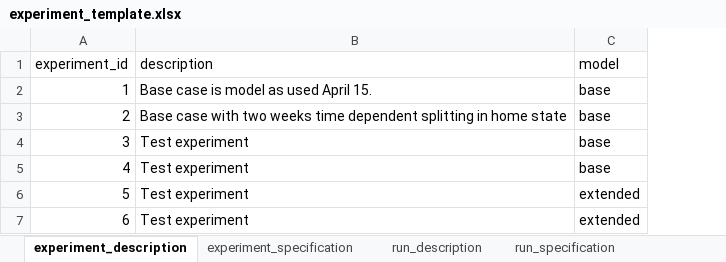
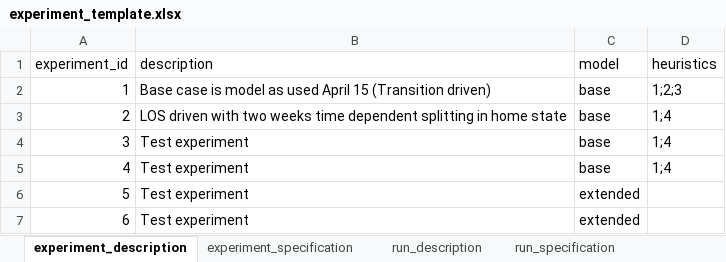
Before and after one commit to tprunarsson/BCS, an Excel workbook: lsh_data_processing/experiment_template.xlsx, sheet experiment_description, drawn as a sheet; values as stored, in another font and other column widths than the file's, no borders; the diff names each change by its address in the sheet, - before the commit and + after, or states it on an @@ line.

```diff
--- a/lsh_data_processing/experiment_template.xlsx (sheet experiment_description)
+++ b/lsh_data_processing/experiment_template.xlsx (sheet experiment_description)
+column D (heuristics), rows 2-5: 1;2;3 | 1;4 | 1;4 | 1;4
-B2 (description): …used April 15.
+B2 (description): …used April 15 (Transition driven)
-B3 (description): Base case with two…
+B3 (description): LOS driven with two…
```
Also changed, not shown: sheet experiment_specification, sheet heuristics_description.
